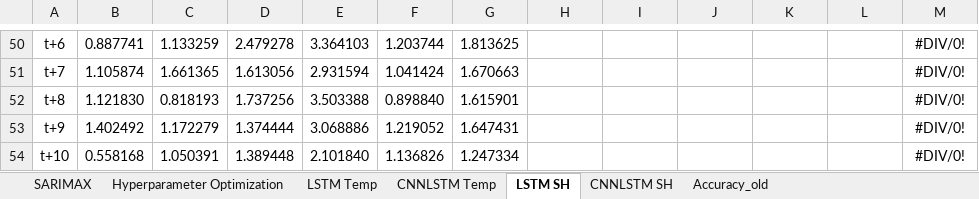
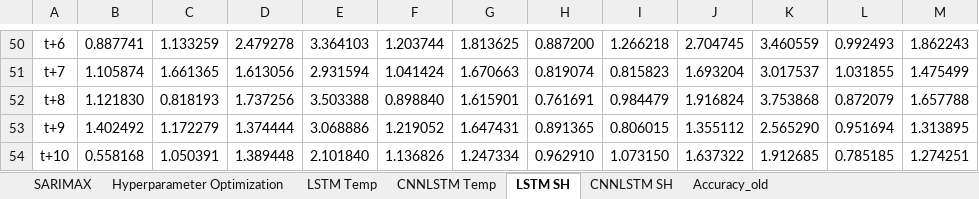
Before and after one commit to vicphysics/Temperature_and_Specific_Humidity_Prediction, an Excel workbook: Results.xlsx, sheet LSTM SH, drawn as a sheet; only a part is shown, gaps mark what is left out; values as stored, in another font and other column widths than the file's, no borders; the diff covers the shown part only; the diff names each change by its address in the sheet, - before the commit and + after, or states it on an @@ line.

```diff
--- a/Results.xlsx (sheet LSTM SH)
+++ b/Results.xlsx (sheet LSTM SH)
-H50: (empty)
+H50: 0.887200
-I50: (empty)
+I50: 1.266218
-J50: (empty)
+J50: 2.704745
-K50: (empty)
+K50: 3.460559
-L50: (empty)
+L50: 0.992493
-M50: #DIV/0!
+M50: 1.862243
-H51: (empty)
+H51: 0.819074
-I51: (empty)
+I51: 0.815823
-J51: (empty)
+J51: 1.693204
-K51: (empty)
+K51: 3.017537
-L51: (empty)
+L51: 1.031855
-M51: #DIV/0!
+M51: 1.475499
-H52: (empty)
+H52: 0.761691
-I52: (empty)
+I52: 0.984479
-J52: (empty)
+J52: 1.916824
-K52: (empty)
+K52: 3.753868
-L52: (empty)
+L52: 0.872079
-M52: #DIV/0!
+M52: 1.657788
-H53: (empty)
+H53: 0.891365
-I53: (empty)
+I53: 0.806015
-J53: (empty)
+J53: 1.355112
-K53: (empty)
+K53: 2.565290
-L53: (empty)
+L53: 0.951694
-M53: #DIV/0!
+M53: 1.313895
-H54: (empty)
+H54: 0.962910
-I54: (empty)
+I54: 1.073150
-J54: (empty)
+J54: 1.637322
-K54: (empty)
+K54: 1.912685
-L54: (empty)
+L54: 0.785185
-M54: #DIV/0!
+M54: 1.274251
```
Also changed, not shown: 47 edited cells elsewhere in this sheet, sheet Hyperparameter Optimization, 1 other file.
